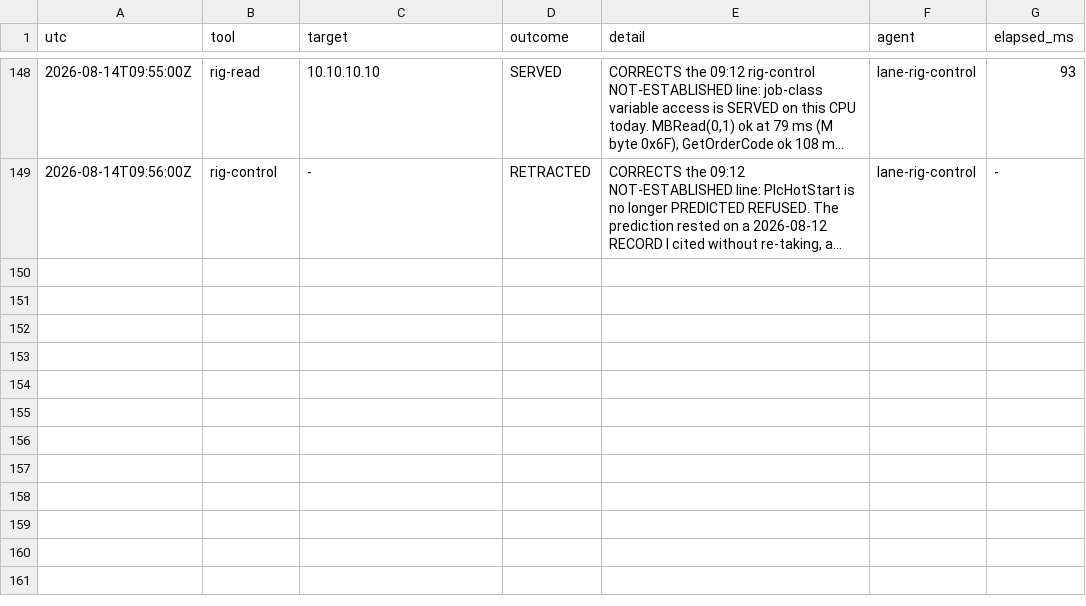
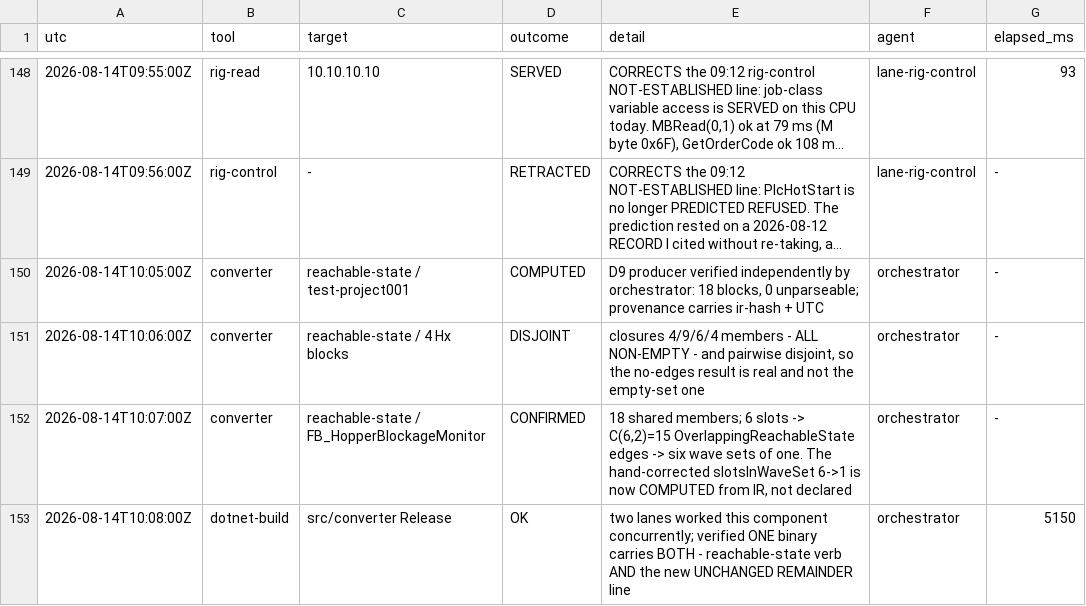
Before and after one commit to oisinsmyth/Ladder-AI, a TSV file: docs/notes/test-log.tsv, drawn as a sheet; only a part is shown, gaps mark what is left out; long unchanged cells end in …; the diff names each change by its address in the sheet, - before the commit and + after, or states it on an @@ line.

```diff
--- a/docs/notes/test-log.tsv
+++ b/docs/notes/test-log.tsv
+row 150: 2026-08-14T10:05:00Z | converter | reachable-state / test-project001 | COMPUTED | D9 producer verified independently by orchestrator: 18 blocks, 0 unparseable; provenance carries ir-hash + UTC | orchestrator | -
+row 151: 2026-08-14T10:06:00Z | converter | reachable-state / 4 Hx blocks | DISJOINT | closures 4/9/6/4 members - ALL NON-EMPTY - and pairwise disjoint, so the no-edges result is real and not the empty-set one | orchestrator | -
+row 152: 2026-08-14T10:07:00Z | converter | reachable-state / FB_HopperBlockageMonitor | CONFIRMED | 18 shared members; 6 slots -> C(6,2)=15 OverlappingReachableState edges -> six wave sets of one. The hand-corrected slotsInWaveSet 6->1 is now COMPUTED from IR, not declared | orchestrator | -
+row 153: 2026-08-14T10:08:00Z | dotnet-build | src/converter Release | OK | two lanes worked this component concurrently; verified ONE binary carries BOTH - reachable-state verb AND the new UNCHANGED REMAINDER line | orchestrator | 5150
```
